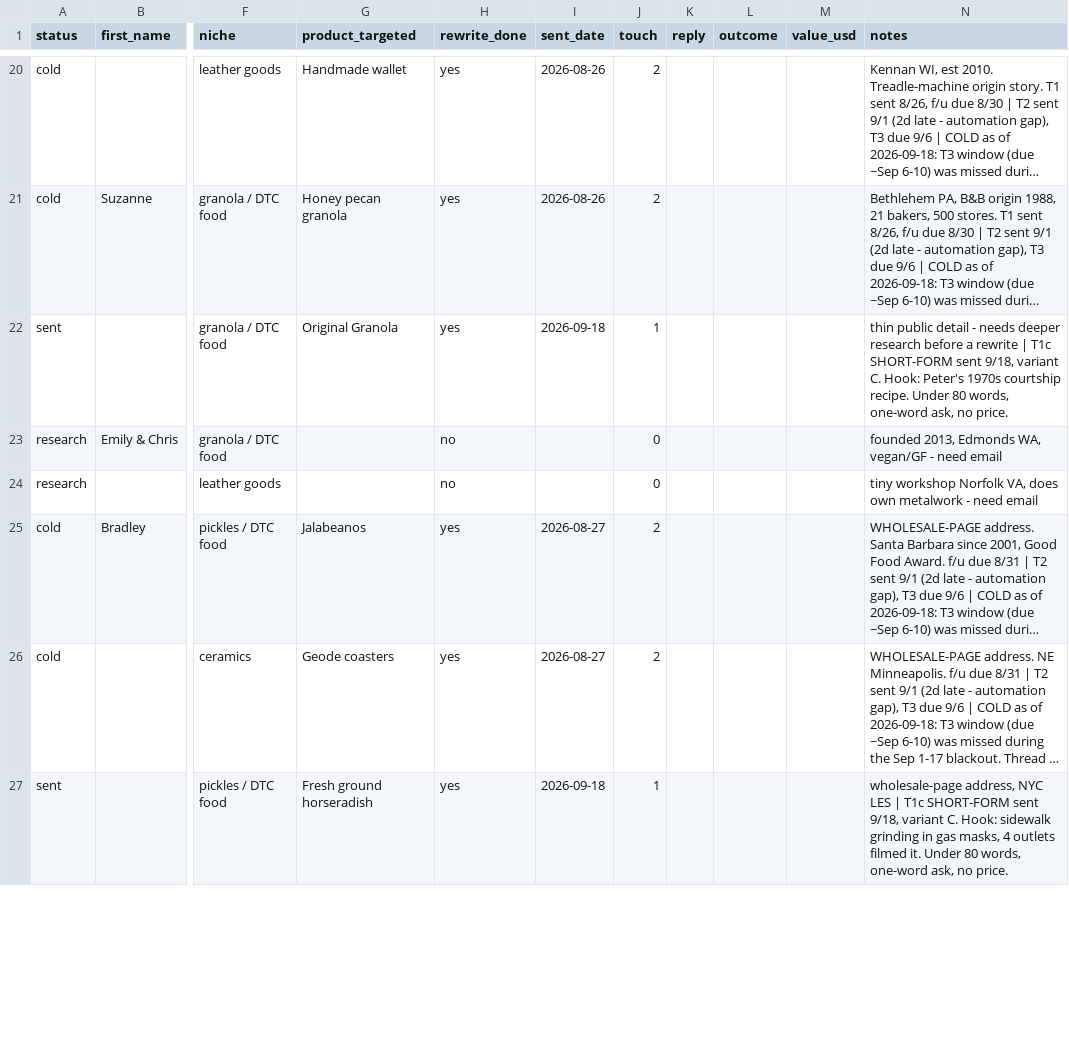
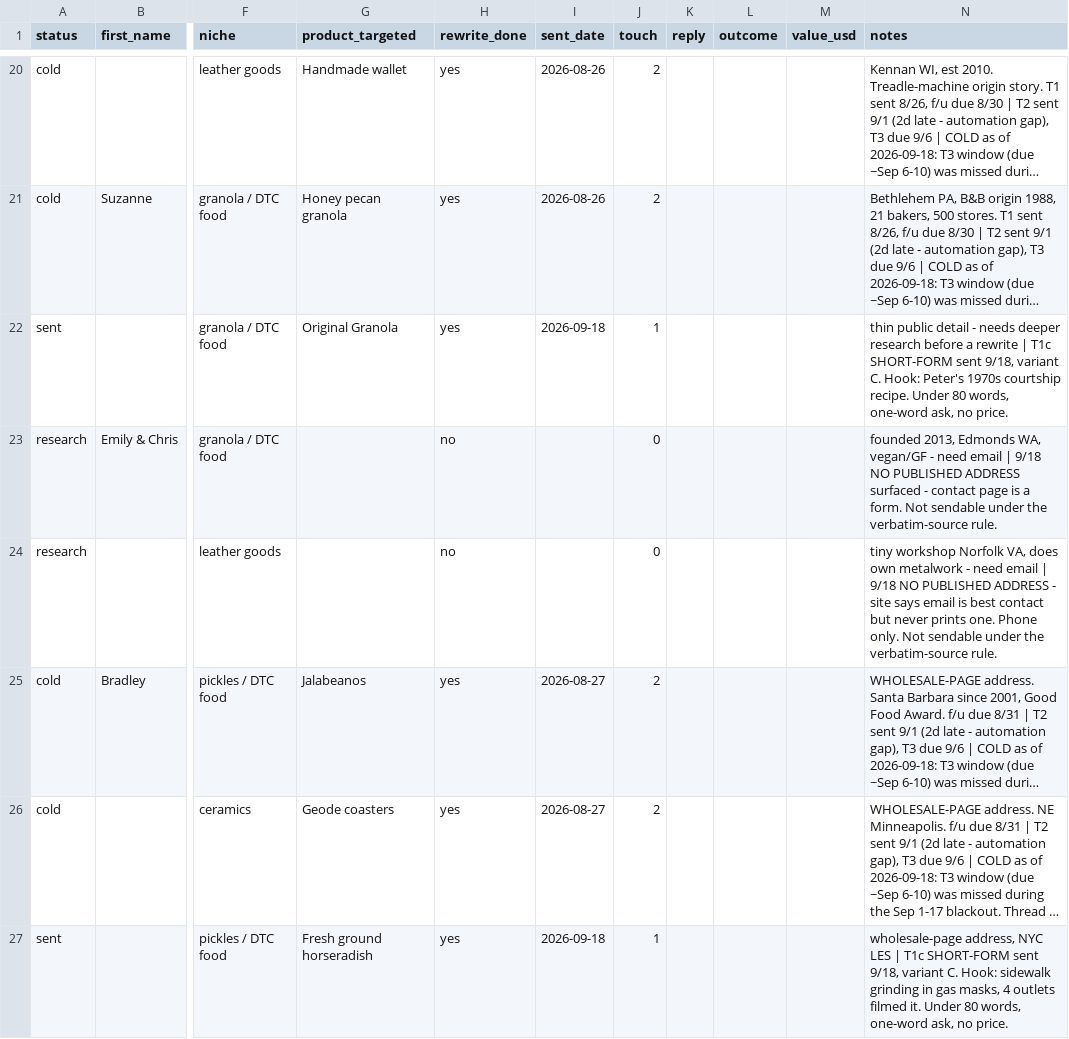
Before and after one commit to loya5475-coder/loyamedia, a CSV file: ops/prospects.csv, drawn as a sheet; only a part is shown, gaps mark what is left out; long unchanged cells end in …; the diff covers the shown part only; the diff names each change by its address in the sheet, - before the commit and + after, or states it on an @@ line.

```diff
--- a/ops/prospects.csv
+++ b/ops/prospects.csv
-N23 (notes): …need email
+N23 (notes): …need email | 9/18 NO PUBLISHED ADDRESS surfaced - contact page is a form. Not sendable under the verbatim-source rule.
-N24 (notes): …need email
+N24 (notes): …need email | 9/18 NO PUBLISHED ADDRESS - site says email is best contact but never prints one. Phone only. Not sendable under the verbatim-source rule.
```
Also changed, not shown: 11 edited cells elsewhere in this file, 3 other files.
